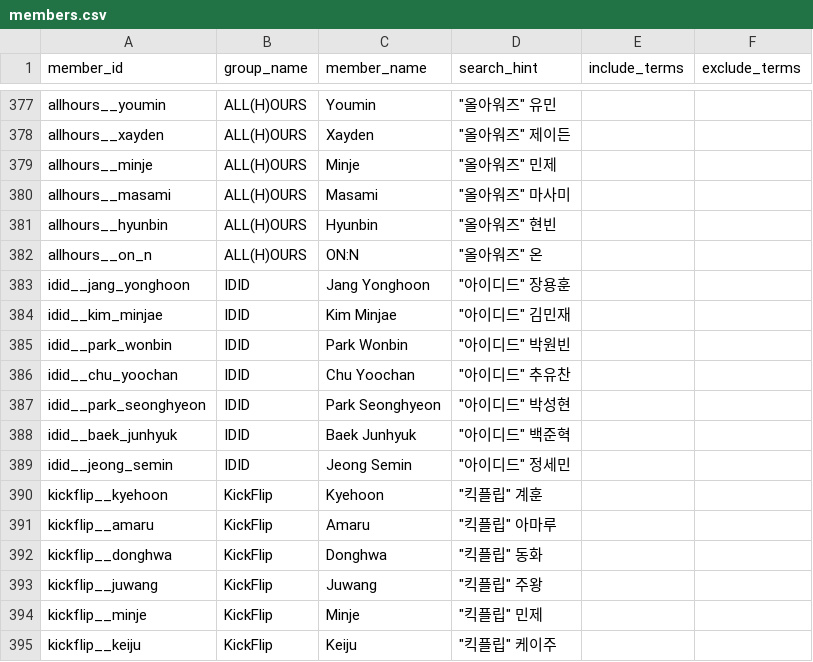
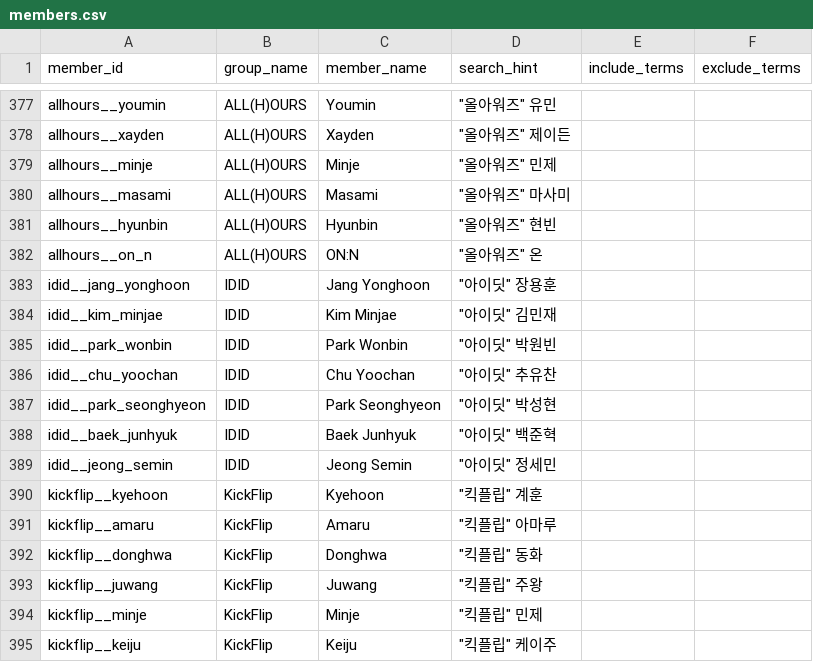
Before and after one commit to MultiHuman/idol-face-recommender, a CSV file: data/members.csv, drawn as a sheet; only a part is shown, gaps mark what is left out.

```diff
--- a/data/members.csv
+++ b/data/members.csv
@@ -382,9 +382,9 @@ allhours__hyunbin,ALL(H)OURS,Hyunbin,"""올아워즈"" 현빈",,
 allhours__on_n,ALL(H)OURS,ON:N,"""올아워즈"" 온",,
-idid__jang_yonghoon,IDID,Jang Yonghoon,"""아이디드"" 장용훈",,
-idid__kim_minjae,IDID,Kim Minjae,"""아이디드"" 김민재",,
-idid__park_wonbin,IDID,Park Wonbin,"""아이디드"" 박원빈",,
-idid__chu_yoochan,IDID,Chu Yoochan,"""아이디드"" 추유찬",,
-idid__park_seonghyeon,IDID,Park Seonghyeon,"""아이디드"" 박성현",,
-idid__baek_junhyuk,IDID,Baek Junhyuk,"""아이디드"" 백준혁",,
-idid__jeong_semin,IDID,Jeong Semin,"""아이디드"" 정세민",,
+idid__jang_yonghoon,IDID,Jang Yonghoon,"""아이딧"" 장용훈",,
+idid__kim_minjae,IDID,Kim Minjae,"""아이딧"" 김민재",,
+idid__park_wonbin,IDID,Park Wonbin,"""아이딧"" 박원빈",,
+idid__chu_yoochan,IDID,Chu Yoochan,"""아이딧"" 추유찬",,
+idid__park_seonghyeon,IDID,Park Seonghyeon,"""아이딧"" 박성현",,
+idid__baek_junhyuk,IDID,Baek Junhyuk,"""아이딧"" 백준혁",,
+idid__jeong_semin,IDID,Jeong Semin,"""아이딧"" 정세민",,
 kickflip__kyehoon,KickFlip,Kyehoon,"""킥플립"" 계훈",,
```
